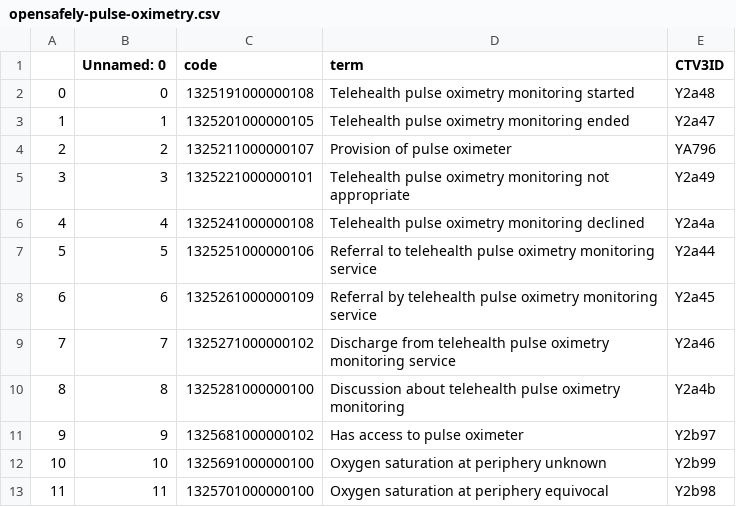
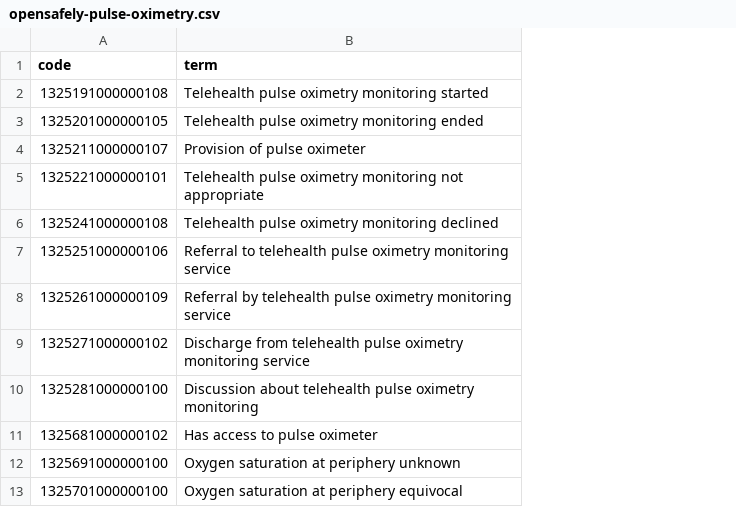
Before and after one commit to opensafely/SRO-pulse-oximetry, a CSV file: codelists/opensafely-pulse-oximetry.csv, drawn as a sheet; the diff names each change by its address in the sheet, - before the commit and + after, or states it on an @@ line.

Commit message:
refresh codelist

```diff
--- a/codelists/opensafely-pulse-oximetry.csv
+++ b/codelists/opensafely-pulse-oximetry.csv
-column A, rows 2-13: 0 | 1 | 2 | 3 | 4 | 5 | 6 | 7 | 8 | 9 | 10 | 11
-column B (Unnamed: 0), rows 2-13: 0 | 1 | 2 | 3 | 4 | 5 | 6 | 7 | 8 | 9 | 10 | 11
-column E (CTV3ID), rows 2-13: Y2a48 | Y2a47 | YA796 | Y2a49 | Y2a4a | Y2a44 | Y2a45 | Y2a46 | Y2a4b | Y2b97 | Y2b99 | Y2b98
```
